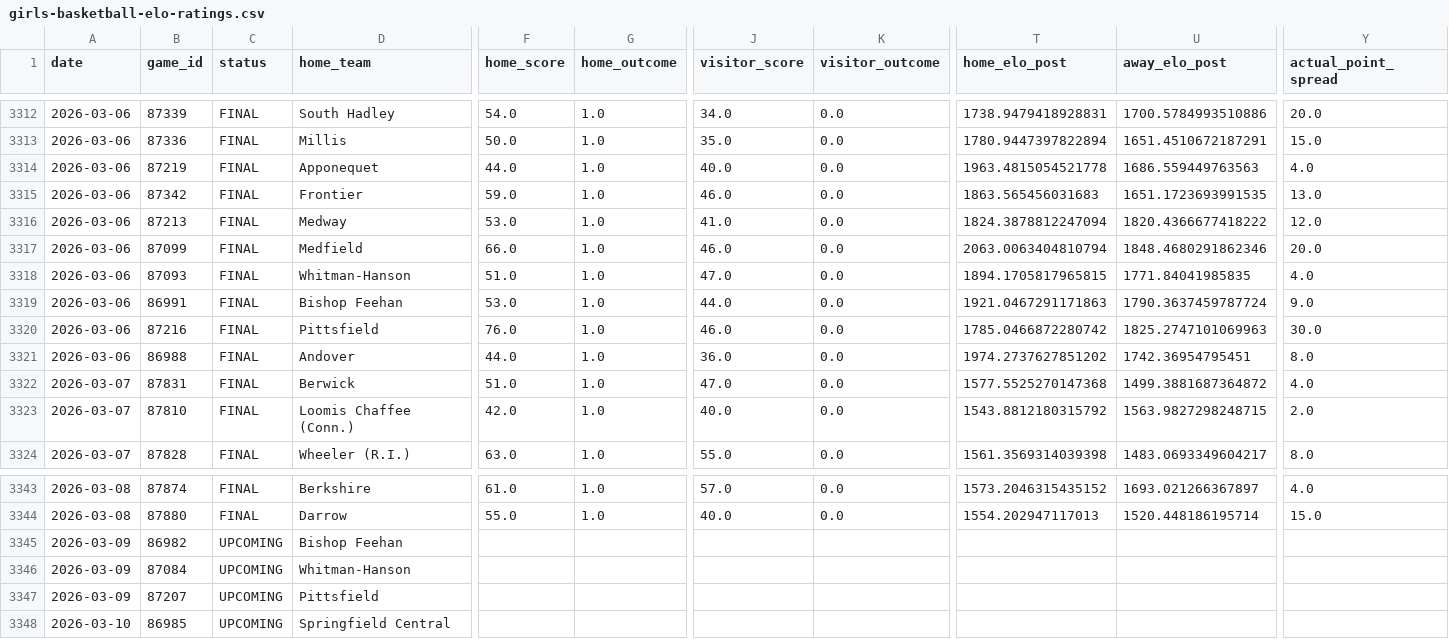
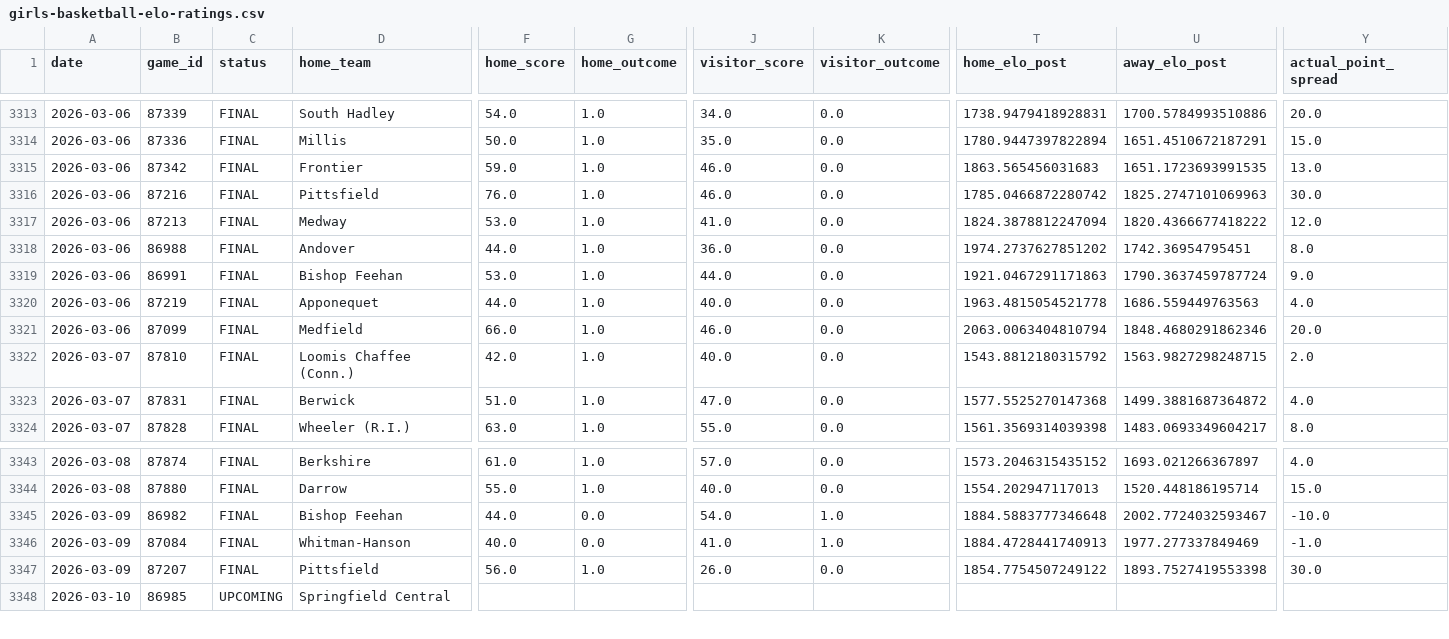
Before and after one commit to bwbensonjr/high-school-sports, a CSV file: results/girls-basketball-elo-ratings.csv, drawn as a sheet; only a part is shown, gaps mark what is left out; the diff covers the shown part only; the diff names each change by its address in the sheet, - before the commit and + after, or states it on an @@ line.

```diff
--- a/results/girls-basketball-elo-ratings.csv
+++ b/results/girls-basketball-elo-ratings.csv
@@ row 3318 moved to row 3309: 2026-03-06 @@
@@ row 3316 moved to row 3317: 2026-03-06 @@
@@ row 3314 moved to row 3320: 2026-03-06 @@
@@ row 3317 moved to row 3321: 2026-03-06 @@
@@ row 3322 moved to row 3323: 2026-03-07 @@
-C3345:C3347 (status): UPCOMING
+C3345:C3347 (status): FINAL
-F3345 (home_score): (empty)
+F3345 (home_score): 44.0
-G3345:G3346 (home_outcome): (empty)
+G3345:G3346 (home_outcome): 0.0
-J3345 (visitor_score): (empty)
+J3345 (visitor_score): 54.0
-K3345:K3346 (visitor_outcome): (empty)
+K3345:K3346 (visitor_outcome): 1.0
-T3345 (home_elo_post): (empty)
+T3345 (home_elo_post): 1884.5883777346648
-U3345 (away_elo_post): (empty)
+U3345 (away_elo_post): 2002.7724032593467
-Y3345 (actual_point_spread): (empty)
+Y3345 (actual_point_spread): -10.0
-F3346 (home_score): (empty)
+F3346 (home_score): 40.0
-J3346 (visitor_score): (empty)
+J3346 (visitor_score): 41.0
-T3346 (home_elo_post): (empty)
+T3346 (home_elo_post): 1884.4728441740913
-U3346 (away_elo_post): (empty)
+U3346 (away_elo_post): 1977.277337849469
-Y3346 (actual_point_spread): (empty)
+Y3346 (actual_point_spread): -1.0
-F3347 (home_score): (empty)
+F3347 (home_score): 56.0
-G3347 (home_outcome): (empty)
+G3347 (home_outcome): 1.0
-J3347 (visitor_score): (empty)
+J3347 (visitor_score): 26.0
-K3347 (visitor_outcome): (empty)
+K3347 (visitor_outcome): 0.0
-T3347 (home_elo_post): (empty)
+T3347 (home_elo_post): 1854.7754507249122
-U3347 (away_elo_post): (empty)
+U3347 (away_elo_post): 1893.7527419553398
-Y3347 (actual_point_spread): (empty)
+Y3347 (actual_point_spread): 30.0
```
Also changed, not shown: 16 moved rows and 29 edited cells elsewhere in this file, data/boys-basketball-2026.csv, data/boys-hockey-2026.csv, 40 other files.
